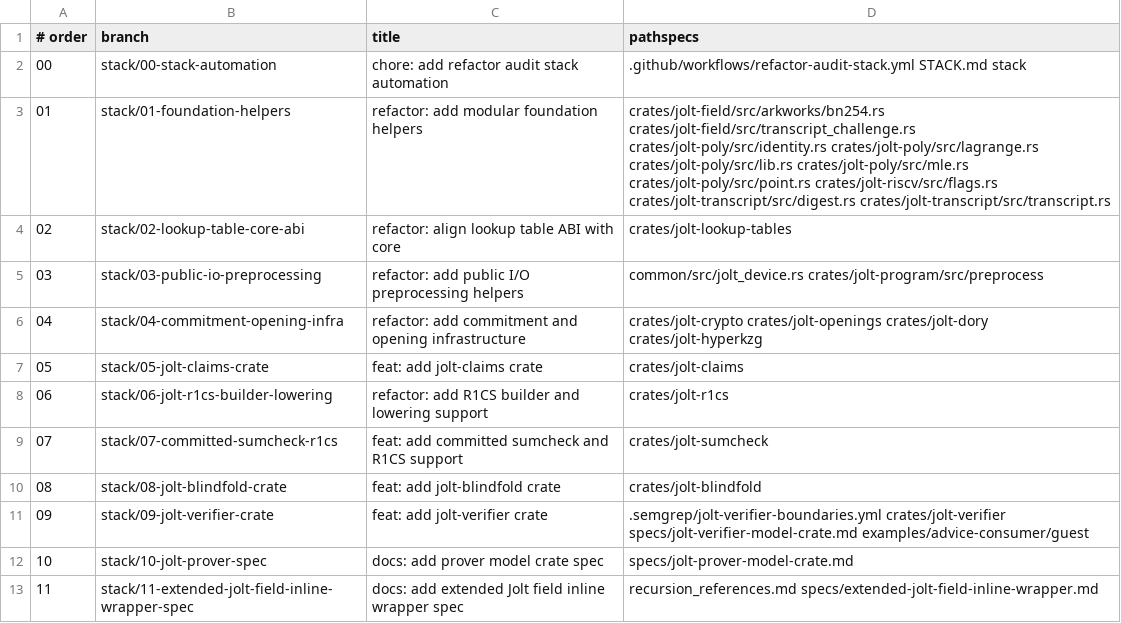
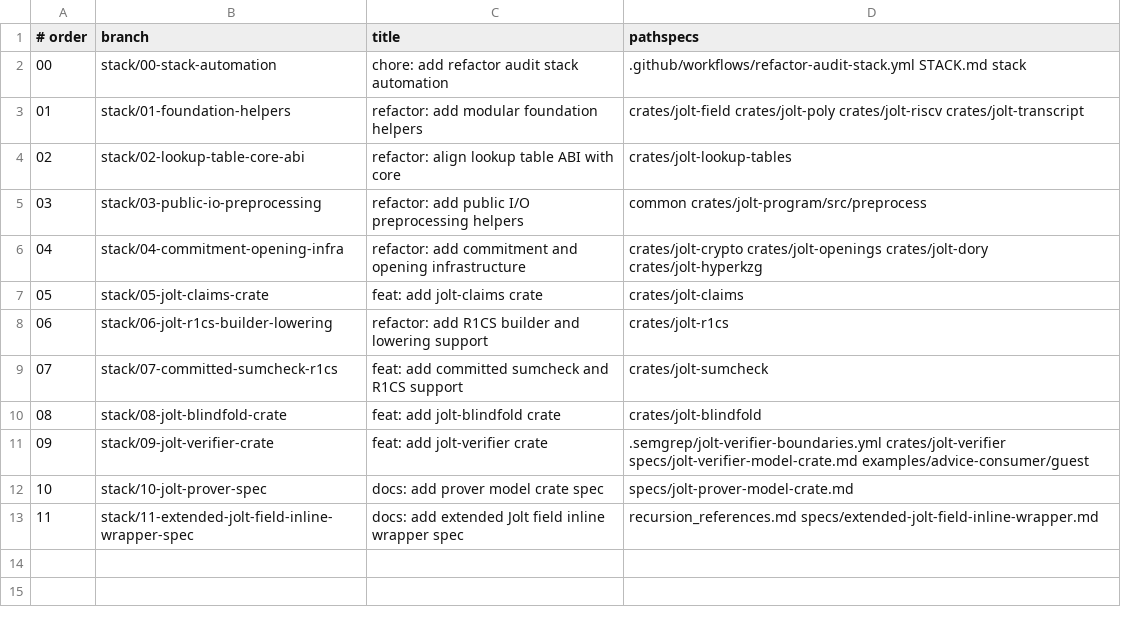
Before and after one commit to a16z/jolt, a TSV file: stack/branches.tsv, drawn as a sheet.

Commit message:
chore: stack infra

```diff
--- a/stack/branches.tsv
+++ b/stack/branches.tsv
@@ -2,5 +2,5 @@
 00	stack/00-stack-automation	chore: add refactor audit stack automation	.github/workflows/refactor-audit-stack.yml STACK.md stack
-01	stack/01-foundation-helpers	refactor: add modular foundation helpers	crates/jolt-field/src/arkworks/bn254.rs crates/jolt-field/src/transcript_challenge.rs crates/jolt-poly/src/identity.rs crates/jolt-poly/src/lagrange.rs crates/jolt-poly/src/lib.rs crates/jolt-poly/src/mle.rs crates/jolt-poly/src/point.rs crates/jolt-riscv/src/flags.rs crates/jolt-transcript/src/digest.rs crates/jolt-transcript/src/transcript.rs
+01	stack/01-foundation-helpers	refactor: add modular foundation helpers	crates/jolt-field crates/jolt-poly crates/jolt-riscv crates/jolt-transcript
 02	stack/02-lookup-table-core-abi	refactor: align lookup table ABI with core	crates/jolt-lookup-tables
-03	stack/03-public-io-preprocessing	refactor: add public I/O preprocessing helpers	common/src/jolt_device.rs crates/jolt-program/src/preprocess
+03	stack/03-public-io-preprocessing	refactor: add public I/O preprocessing helpers	common crates/jolt-program/src/preprocess
 04	stack/04-commitment-opening-infra	refactor: add commitment and opening infrastructure	crates/jolt-crypto crates/jolt-openings crates/jolt-dory crates/jolt-hyperkzg
```
Also changed, not shown: 4 other files.
